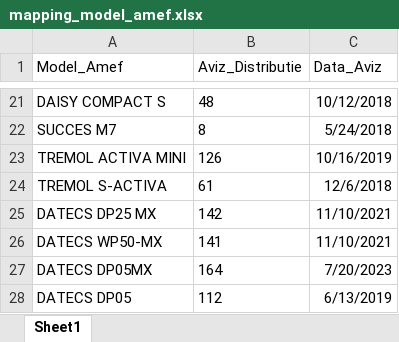
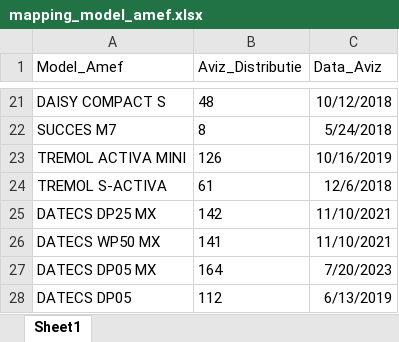
Before and after one commit to PopFlaviuCiprian/app_gestionare_clienti_sqlite3_portabil, an Excel workbook: mapping_model_amef.xlsx, sheet Sheet1, drawn as a sheet; only a part is shown, gaps mark what is left out; values as stored, in another font and other column widths than the file's, no borders; the diff names each change by its address in the sheet, - before the commit and + after, or states it on an @@ line.

```diff
--- a/mapping_model_amef.xlsx (sheet Sheet1)
+++ b/mapping_model_amef.xlsx (sheet Sheet1)
-A26 (Model_Amef): DATECS WP50-MX
+A26 (Model_Amef): DATECS WP50 MX
-A27 (Model_Amef): DATECS DP05MX
+A27 (Model_Amef): DATECS DP05 MX
```
Also changed, not shown: 51 other files.
